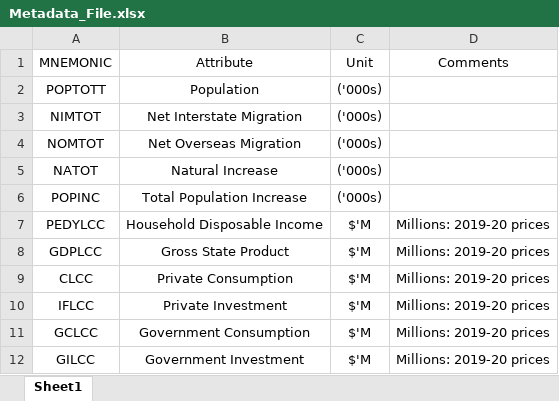
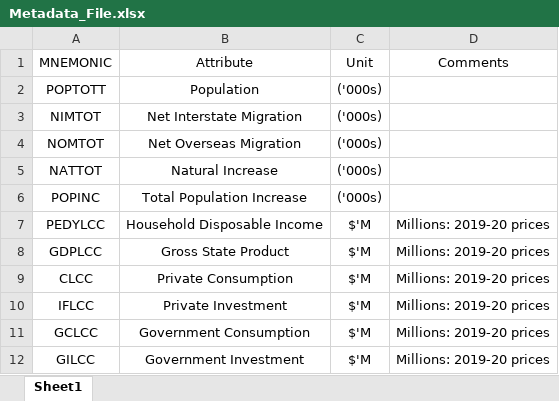
Before and after one commit to daniel-crook/scenario_dashboard, an Excel workbook: data processing/Input Files/Metadata_File.xlsx, sheet Sheet1, drawn as a sheet; only a part is shown; values as stored, in another font and other column widths than the file's, no borders; the diff names each change by its address in the sheet, - before the commit and + after, or states it on an @@ line.

```diff
--- a/data processing/Input Files/Metadata_File.xlsx (sheet Sheet1)
+++ b/data processing/Input Files/Metadata_File.xlsx (sheet Sheet1)
-A5 (MNEMONIC): NATOT
+A5 (MNEMONIC): NATTOT
```
Also changed, not shown: data processing/Input Files/List_of_Indicators.xlsx, data processing/Input Files/RebasingCoefficients.xlsx, 7 other files.
